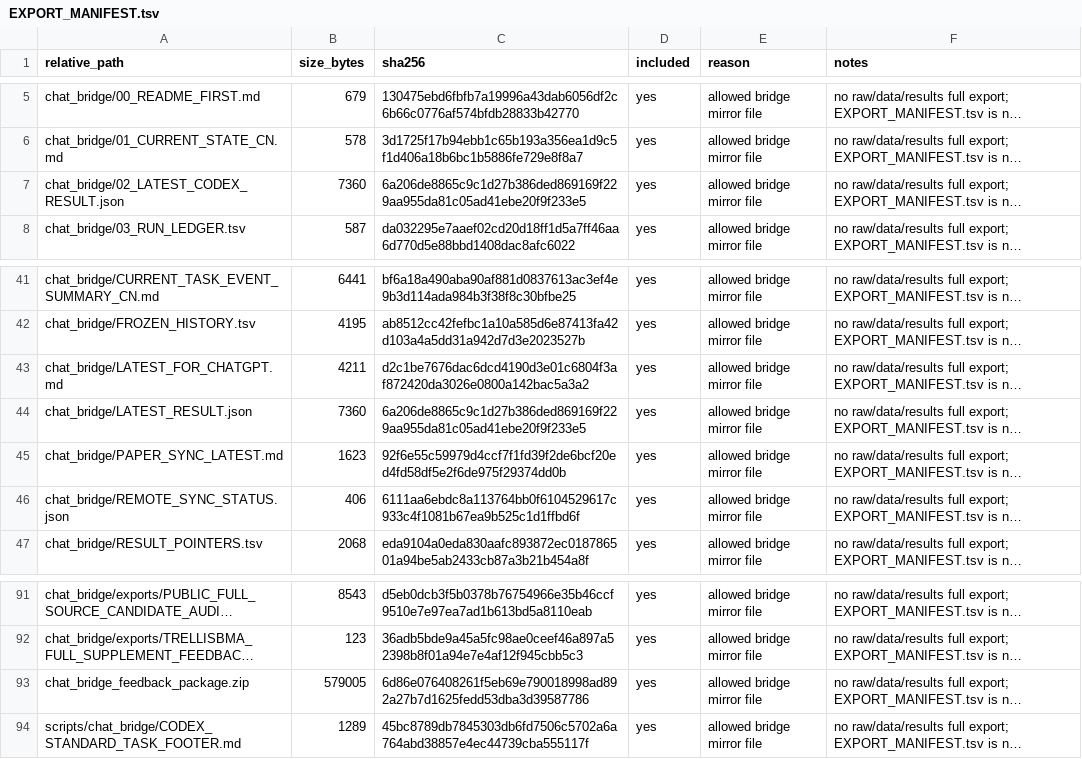
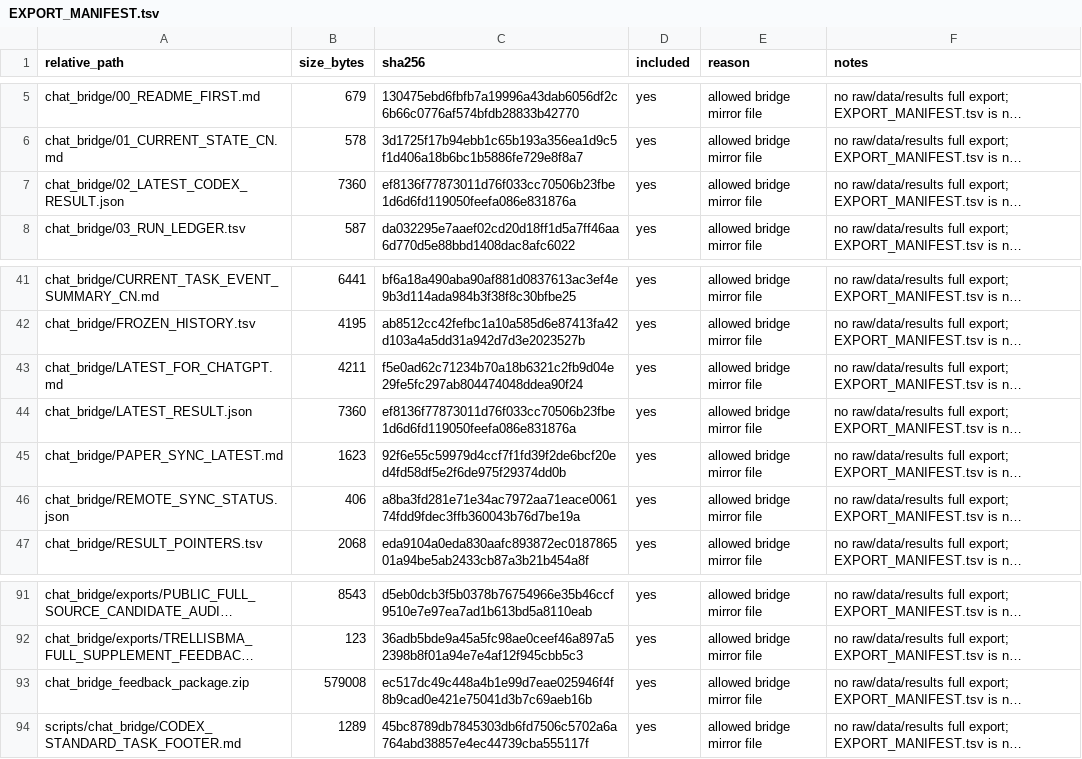
Before and after one commit to Jarvis5272/caor-chat-bridge, a TSV file: EXPORT_MANIFEST.tsv, drawn as a sheet; only a part is shown, gaps mark what is left out; long unchanged cells end in …; the diff names each change by its address in the sheet, - before the commit and + after, or states it on an @@ line.

```diff
--- a/EXPORT_MANIFEST.tsv
+++ b/EXPORT_MANIFEST.tsv
-C7 (sha256): 6a206de8865c9c1d27b386ded869169f229aa955da81c05ad41ebe20f9f233e5
+C7 (sha256): ef8136f77873011d76f033cc70506b23fbe1d6d6fd119050feefa086e831876a
-C43 (sha256): d2c1be7676dac6dcd4190d3e01c6804f3af872420da3026e0800a142bac5a3a2
+C43 (sha256): f5e0ad62c71234b70a18b6321c2fb9d04e29fe5fc297ab804474048ddea90f24
-C44 (sha256): 6a206de8865c9c1d27b386ded869169f229aa955da81c05ad41ebe20f9f233e5
+C44 (sha256): ef8136f77873011d76f033cc70506b23fbe1d6d6fd119050feefa086e831876a
-C46 (sha256): 6111aa6ebdc8a113764bb0f6104529617c933c4f1081b67ea9b525c1d1ffbd6f
+C46 (sha256): a8ba3fd281e71e34ac7972aa71eace006174fdd9fdec3ffb360043b76d7be19a
-B93 (size_bytes): 579005
+B93 (size_bytes): 579008
-C93 (sha256): 6d86e076408261f5eb69e790018998ad892a27b7d1625fedd53dba3d39587786
+C93 (sha256): ec517dc49c448a4b1e99d7eae025946f4f8b9cad0e421e75041d3b7c69aeb16b
```
Also changed, not shown: 5 other files.
